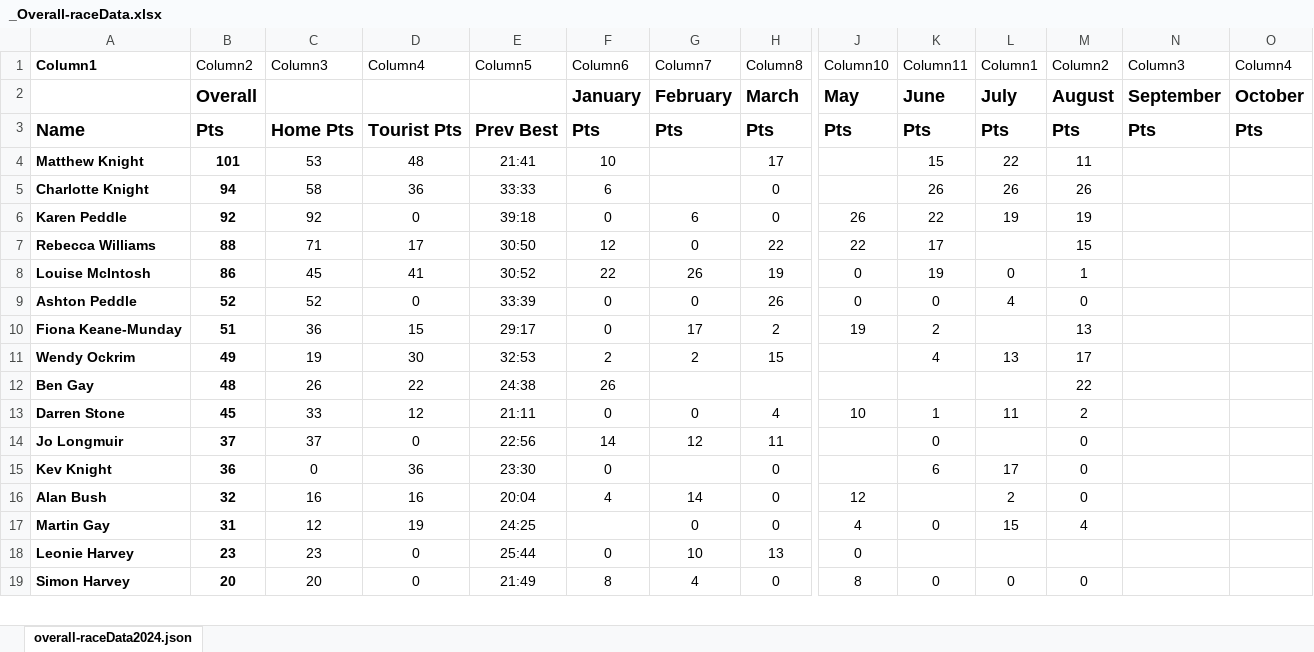
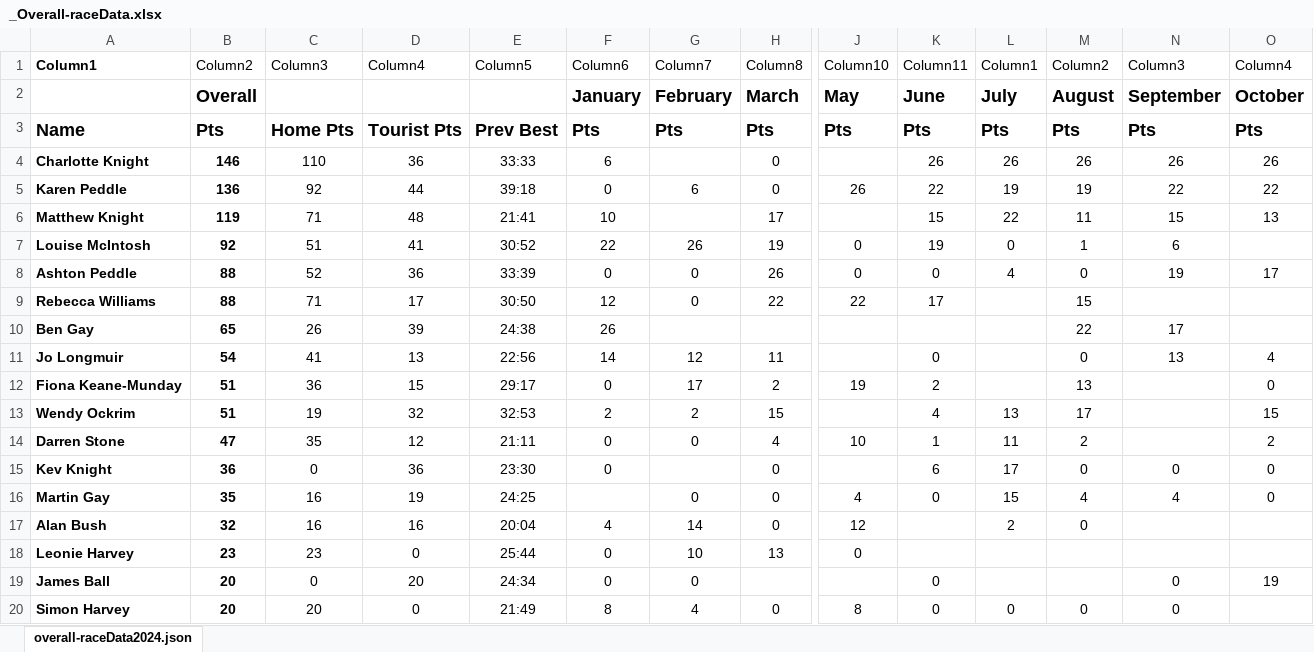
Before and after one commit to martingay1975/frimleyFlyers, an Excel workbook: site/res/json/_Overall-raceData.xlsx, sheet overall-raceData2024.json, drawn as a sheet; only a part is shown, gaps mark what is left out; values as stored, in another font and other column widths than the file's, no borders; table styles not drawn; removed rows and columns are numbered as before the commit, all else as after; rows hold the shown columns only; the diff covers the shown part only; the diff names each change by its address in the sheet, - before the commit and + after, or states it on an @@ line.

```diff
--- a/site/res/json/_Overall-raceData.xlsx (sheet overall-raceData2024.json)
+++ b/site/res/json/_Overall-raceData.xlsx (sheet overall-raceData2024.json)
-row 4: Matthew Knight | 101 | 53 | 48 | 21:41 | 10 |  | 17 |  | 15 | 22 | 11
-B4: 94
+B4: 146
-C4: 58
+C4: 110
-N4: (empty)
+N4: 26
-O4: (empty)
+O4: 26
-B5: 92
+B5: 136
-D5: 0
+D5: 44
-N5: (empty)
+N5: 22
-O5: (empty)
+O5: 22
+row 6: Matthew Knight | 119 | 71 | 48 | 21:41 | 10 |  | 17 |  | 15 | 22 | 11 | 15 | 13
+row 7: Louise McIntosh | 92 | 51 | 41 | 30:52 | 22 | 26 | 19 | 0 | 19 | 0 | 1 | 6
+row 8: Ashton Peddle | 88 | 52 | 36 | 33:39 | 0 | 0 | 26 | 0 | 0 | 4 | 0 | 19 | 17
-row 8: Louise McIntosh | 86 | 45 | 41 | 30:52 | 22 | 26 | 19 | 0 | 19 | 0 | 1
-row 9: Ashton Peddle | 52 | 52 | 0 | 33:39 | 0 | 0 | 26 | 0 | 0 | 4 | 0
+row 10: Ben Gay | 65 | 26 | 39 | 24:38 | 26 |  |  |  |  |  | 22 | 17
+row 11: Jo Longmuir | 54 | 41 | 13 | 22:56 | 14 | 12 | 11 |  | 0 |  | 0 | 13 | 4
-O12: (empty)
+O12: 0
-B13: 49
+B13: 51
-D13: 30
+D13: 32
-O13: (empty)
+O13: 15
-row 12: Ben Gay | 48 | 26 | 22 | 24:38 | 26 |  |  |  |  |  | 22
-B14: 45
+B14: 47
-C14: 33
+C14: 35
-O14: (empty)
+O14: 2
-row 14: Jo Longmuir | 37 | 37 | 0 | 22:56 | 14 | 12 | 11 |  | 0 |  | 0
-N15: (empty)
+N15: 0
-O15: (empty)
+O15: 0
+row 16: Martin Gay | 35 | 16 | 19 | 24:25 |  | 0 | 0 | 4 | 0 | 15 | 4 | 4 | 0
-row 17: Martin Gay | 31 | 12 | 19 | 24:25 |  | 0 | 0 | 4 | 0 | 15 | 4
+row 19: James Ball | 20 | 0 | 20 | 24:34 | 0 | 0 |  |  | 0 |  |  | 0 | 19
-N20: (empty)
+N20: 0
```
Also changed, not shown: 2 added rows, 3 removed rows and 21 edited cells elsewhere in this sheet, site/res/json/_Last-month-raceData.xlsx, 41 other files.
